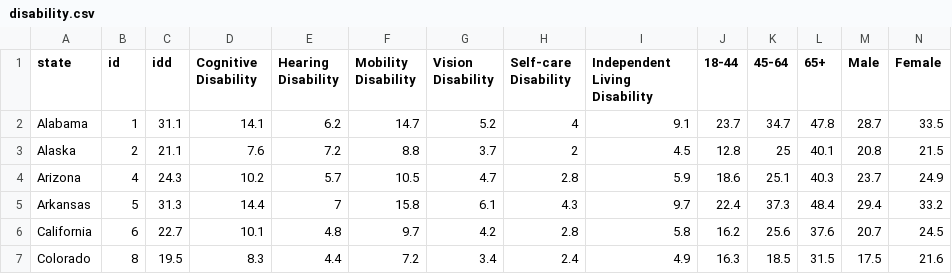
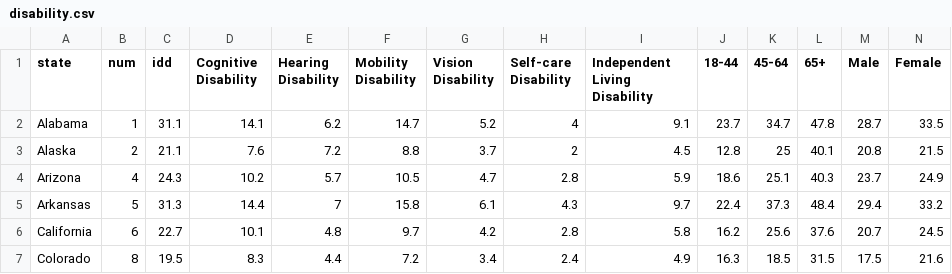
Before and after one commit to ko951116/SI649, a CSV file: disability.csv, drawn as a sheet; only a part is shown.

Commit message:
Update disability.csv

```diff
--- a/disability.csv
+++ b/disability.csv
@@ -1,2 +1,2 @@
-state,id,idd,Cognitive Disability,Hearing Disability,Mobility Disability,Vision Disability,Self-care Disability,Independent Living Disability,18-44,45-64,65+,Male,Female
+state,num,idd,Cognitive Disability,Hearing Disability,Mobility Disability,Vision Disability,Self-care Disability,Independent Living Disability,18-44,45-64,65+,Male,Female
 Alabama,1,31.1,14.1,6.2,14.7,5.2,4,9.1,23.7,34.7,47.8,28.7,33.5
```
